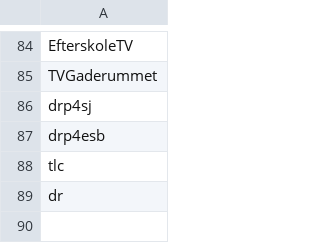
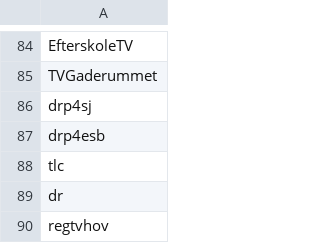
Before and after one commit to kb-dk/larm-doms-exporter, a CSV file: src/main/config/whitelistedChannels.csv, drawn as a sheet; only a part is shown, gaps mark what is left out.

Commit message:
Add channel 'regtvhov'

```diff
--- a/src/main/config/whitelistedChannels.csv
+++ b/src/main/config/whitelistedChannels.csv
@@ -89 +89,2 @@
 "dr"
+"regtvhov"
```
Also changed, not shown: 1 other file.
